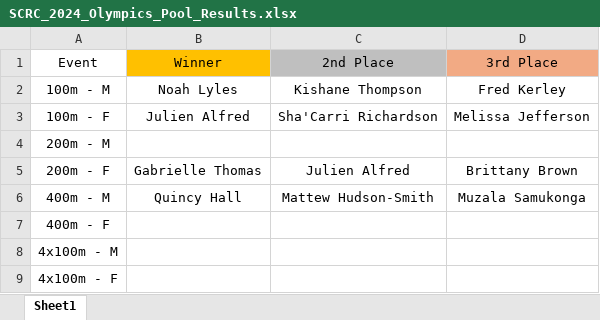
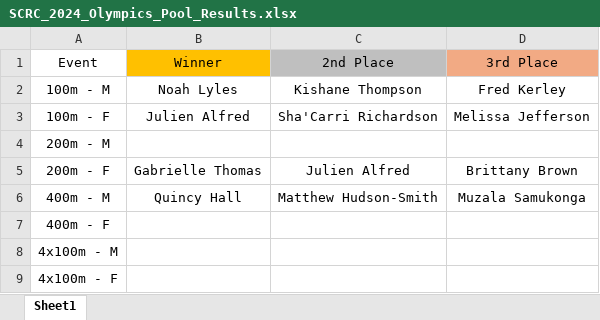
Before and after one commit to PulseDynamics/scrc_2024_olympics, an Excel workbook: SCRC_2024_Olympics_Pool_Results.xlsx, sheet Sheet1, drawn as a sheet; values as stored, in another font and other column widths than the file's, no borders; the diff names each change by its address in the sheet, - before the commit and + after, or states it on an @@ line.

Commit message:
Add files via upload

```diff
--- a/SCRC_2024_Olympics_Pool_Results.xlsx (sheet Sheet1)
+++ b/SCRC_2024_Olympics_Pool_Results.xlsx (sheet Sheet1)
-C6 (2nd Place): Mattew Hudson-Smith
+C6 (2nd Place): Matthew Hudson-Smith
```
